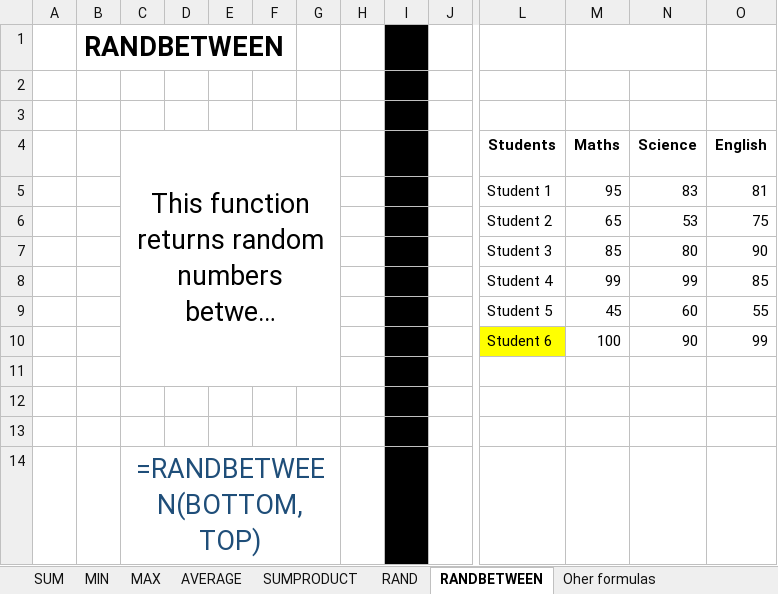
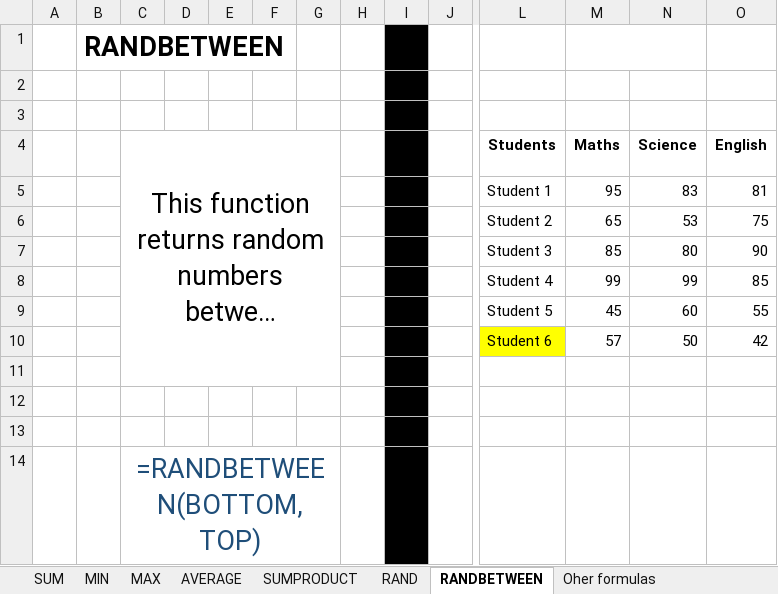
Before and after one commit to Leonidus786/Ds_30, an Excel workbook: Excel/Data files/Lecture_1.xlsx, sheet RANDBETWEEN, drawn as a sheet; only a part is shown, gaps mark what is left out; long unchanged cells end in …; values as stored, in another font and other column widths than the file's, no borders; removed rows and columns are numbered as before the commit, all else as after; rows hold the shown columns only; the diff names each change by its address in the sheet, - before the commit and + after, or states it on an @@ line.

```diff
--- a/Excel/Data files/Lecture_1.xlsx (sheet RANDBETWEEN)
+++ b/Excel/Data files/Lecture_1.xlsx (sheet RANDBETWEEN)
-row 10:  |  |  |  |  |  |  |  |  |  | Student 6 | 100 | 90 | 99
+row 10:  |  |  |  |  |  |  |  |  |  | Student 6 | 57 | 50 | 42
```
Also changed, not shown: sheet RAND, sheet MAX, sheet SUM, sheet SUMPRODUCT, sheet MIN, sheet Oher formulas, Excel/Other/Session1_Exercise.xlsx.
